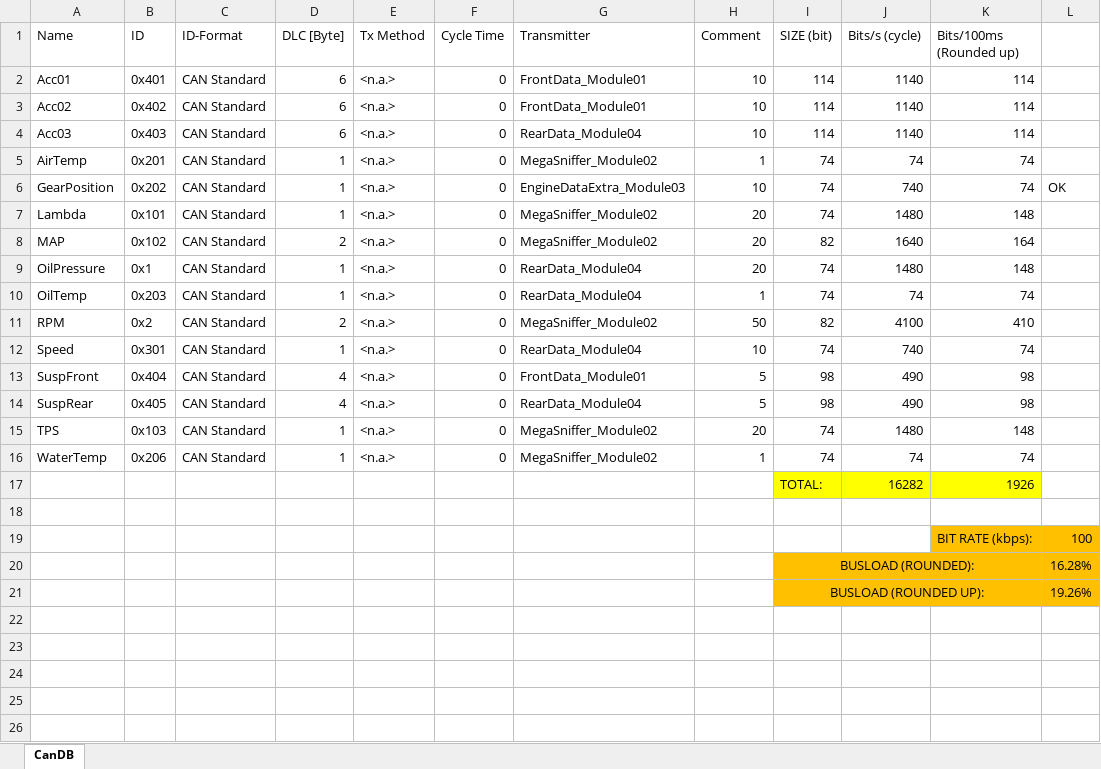
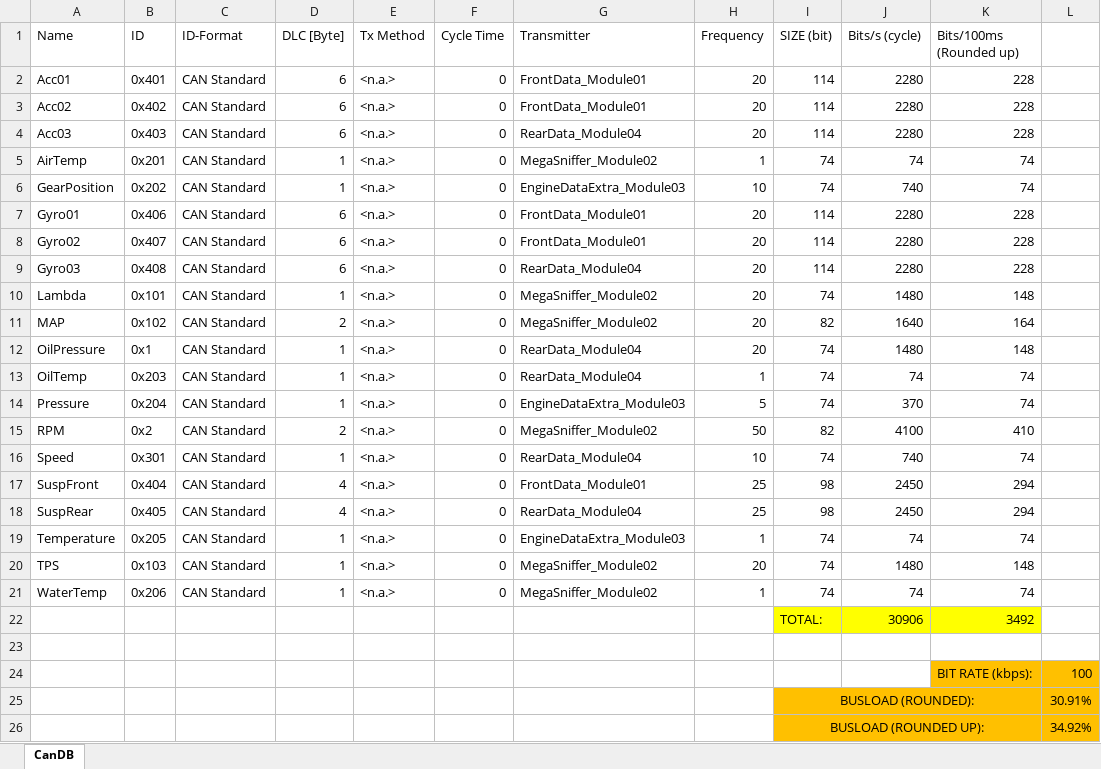
Before and after one commit to FormulaUTFPR/EK304, an Excel workbook: Firmwares/FormulaUTFPR_CAN/BUSLOAD.xlsx, sheet CanDB, drawn as a sheet; values as stored, in another font and other column widths than the file's, no borders; removed rows and columns are numbered as before the commit, all else as after; the diff names each change by its address in the sheet, - before the commit and + after, or states it on an @@ line.

Commit message:
Atualizar BUSLOAD calculada
Atualizar valores de acelerômetros e sensores de deslocamento do balancim.

```diff
--- a/Firmwares/FormulaUTFPR_CAN/BUSLOAD.xlsx (sheet CanDB)
+++ b/Firmwares/FormulaUTFPR_CAN/BUSLOAD.xlsx (sheet CanDB)
-H1: Comment
+H1: Frequency
-H2:H4 (Frequency): 10
+H2:H4 (Frequency): 20
-J2:J4 (Bits/s (cycle)): 1140
+J2:J4 (Bits/s (cycle)): 2280
-K2:K4 (Bits/100ms (Rounded up)): 114
+K2:K4 (Bits/100ms (Rounded up)): 228
-L6: OK
+L6: (empty)
+row 7: Gyro01 | 0x406 | CAN Standard | 6 | <n.a.> | 0 | FrontData_Module01 | 20 | 114 | 2280 | 228
+row 8: Gyro02 | 0x407 | CAN Standard | 6 | <n.a.> | 0 | FrontData_Module01 | 20 | 114 | 2280 | 228
+row 9: Gyro03 | 0x408 | CAN Standard | 6 | <n.a.> | 0 | RearData_Module04 | 20 | 114 | 2280 | 228
+row 14: Pressure | 0x204 | CAN Standard | 1 | <n.a.> | 0 | EngineDataExtra_Module03 | 5 | 74 | 370 | 74
-H17:H18 (Frequency): 5
+H17:H18 (Frequency): 25
-J17:J18 (Bits/s (cycle)): 490
+J17:J18 (Bits/s (cycle)): 2450
-K17:K18 (Bits/100ms (Rounded up)): 98
+K17:K18 (Bits/100ms (Rounded up)): 294
+row 19: Temperature | 0x205 | CAN Standard | 1 | <n.a.> | 0 | EngineDataExtra_Module03 | 1 | 74 | 74 | 74
-row 17:  |  |  |  |  |  |  |  | TOTAL: | 16282 | 1926
+row 22:  |  |  |  |  |  |  |  | TOTAL: | 30906 | 3492
-L25: 16.28%
+L25: 30.91%
-L26: 19.26%
+L26: 34.92%
```
Also changed, not shown: formulas that keep their value.
